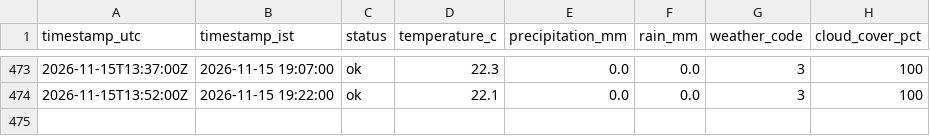
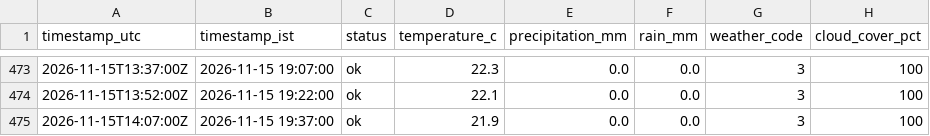
Before and after one commit to SandeshSatishhNaik/Traffic-Forecasting-and-Congestion-Optimization, a CSV file: data/weather/2026-11.csv, drawn as a sheet; only a part is shown, gaps mark what is left out.

```diff
--- a/data/weather/2026-11.csv
+++ b/data/weather/2026-11.csv
@@ -474 +474,2 @@ timestamp_utc,timestamp_ist,status,temperature_c,precipitation_mm,rain_mm,weathe
 2026-11-15T13:52:00Z,2026-11-15 19:22:00,ok,22.1,0.0,0.0,3,100
+2026-11-15T14:07:00Z,2026-11-15 19:37:00,ok,21.9,0.0,0.0,3,100
```
Also changed, not shown: 1 other file.
